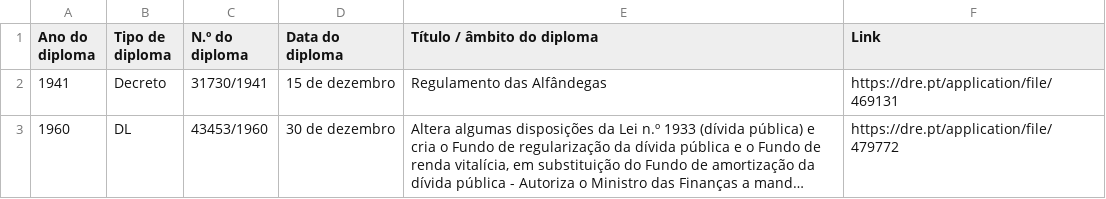
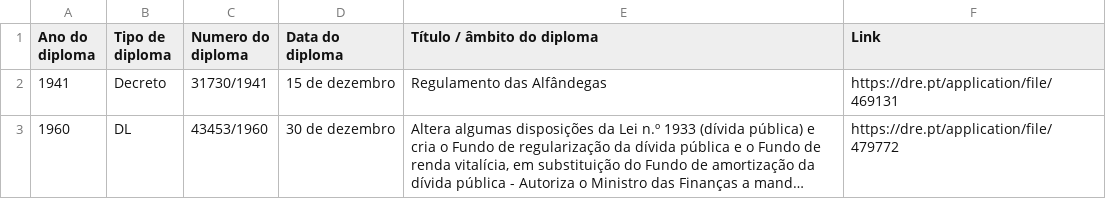
Before and after one commit to jcramalho/M51-CLAV, a CSV file: dados/leg-utf8.csv, drawn as a sheet; only a part is shown; long unchanged cells end in ….

Commit message:
Modularizei as diferentes fases da migração e corrigi alguns bugs nos dados Legislativos.

```diff
--- a/dados/leg-utf8.csv
+++ b/dados/leg-utf8.csv
@@ -1,2 +1,2 @@
-Ano do diploma;Tipo de diploma;N.º do diploma;Data do diploma;Título / âmbito do diploma;Link;;
+Ano do diploma;Tipo de diploma;Numero do diploma;Data do diploma;Título / âmbito do diploma;Link;;
 1941;Decreto;31730/1941;15 de dezembro;Regulamento das Alfândegas;https://dre.pt/application/file/469131;;
```
Also changed, not shown: 6 other files.
